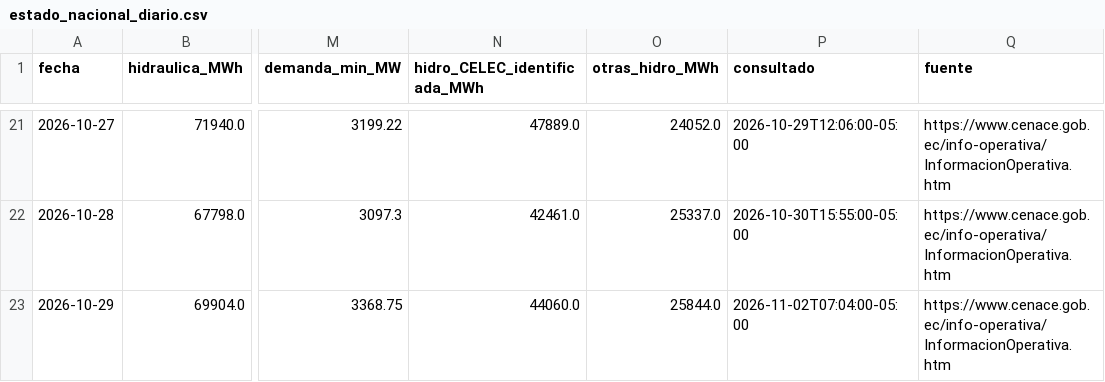
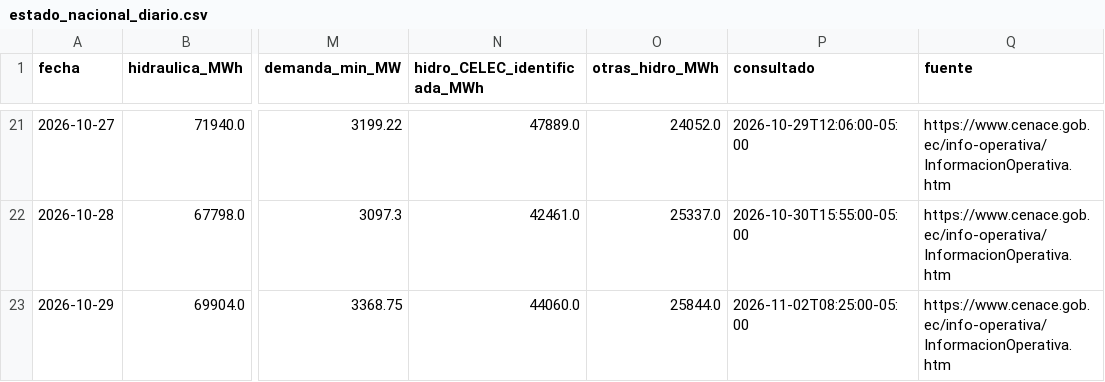
Before and after one commit to screspo111-sys/Energ-a_SC, a CSV file: dashboard/estado_nacional_diario.csv, drawn as a sheet; only a part is shown, gaps mark what is left out; the diff names each change by its address in the sheet, - before the commit and + after, or states it on an @@ line.

```diff
--- a/dashboard/estado_nacional_diario.csv
+++ b/dashboard/estado_nacional_diario.csv
-P23 (consultado): 2026-11-02T07:04:00-05:00
+P23 (consultado): 2026-11-02T08:25:00-05:00
```
Also changed, not shown: dashboard/demanda_sni.csv, dashboard/generacion_diaria_celec_sur.csv, 12 other files.
